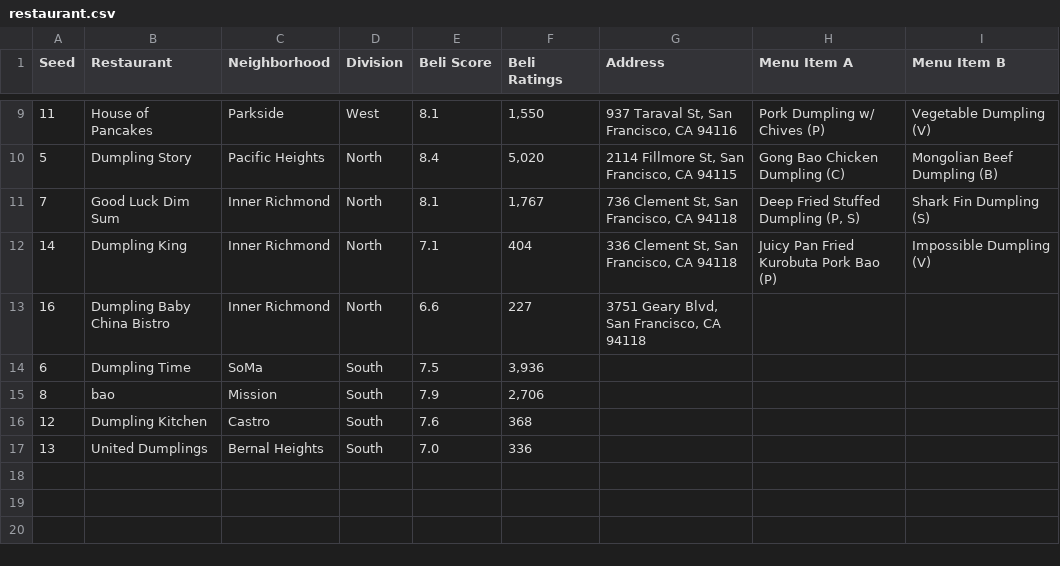
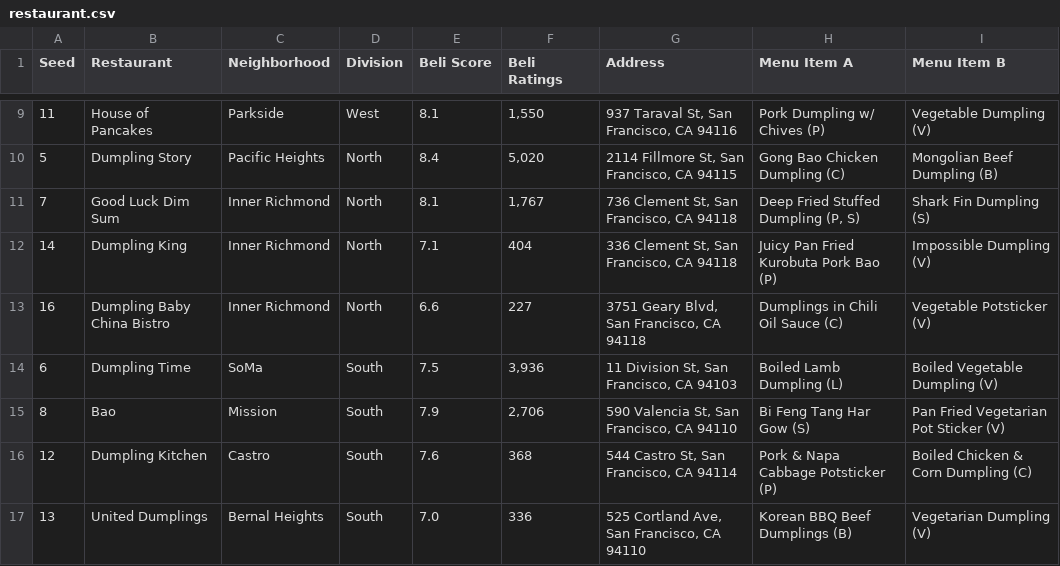
Before and after one commit to vingkan/momomadness, a CSV file: docs/data/restaurant.csv, drawn as a sheet; only a part is shown, gaps mark what is left out.

Commit message:
Update all restaurants and menu items.

```diff
--- a/docs/data/restaurant.csv
+++ b/docs/data/restaurant.csv
@@ -12,6 +12,6 @@ Seed,Restaurant,Neighborhood,Division,Beli Score,Beli Ratings,Address,Menu Item
 14,Dumpling King,Inner Richmond,North,7.1,404,"336 Clement St, San Francisco, CA 94118",Juicy Pan Fried Kurobuta Pork Bao (P),Impossible Dumpling (V)
-16,Dumpling Baby China Bistro,Inner Richmond,North,6.6,227,"3751 Geary Blvd, San Francisco, CA 94118",,
-6,Dumpling Time,SoMa,South,7.5,"3,936",,,
-8,bao,Mission,South,7.9,"2,706",,,
-12,Dumpling Kitchen,Castro,South,7.6,368,,,
-13,United Dumplings,Bernal Heights,South,7.0,336,,,
+16,Dumpling Baby China Bistro,Inner Richmond,North,6.6,227,"3751 Geary Blvd, San Francisco, CA 94118",Dumplings in Chili Oil Sauce (C),Vegetable Potsticker (V)
+6,Dumpling Time,SoMa,South,7.5,"3,936","11 Division St, San Francisco, CA 94103",Boiled Lamb Dumpling (L),Boiled Vegetable Dumpling (V)
+8,Bao,Mission,South,7.9,"2,706","590 Valencia St, San Francisco, CA 94110",Bi Feng Tang Har Gow (S),Pan Fried Vegetarian Pot Sticker (V)
+12,Dumpling Kitchen,Castro,South,7.6,368,"544 Castro St, San Francisco, CA 94114",Pork & Napa Cabbage Potsticker (P),Boiled Chicken & Corn Dumpling (C)
+13,United Dumplings,Bernal Heights,South,7.0,336,"525 Cortland Ave, San Francisco, CA 94110",Korean BBQ Beef Dumplings (B),Vegetarian Dumpling (V)
```
Also changed, not shown: 3 other files.
